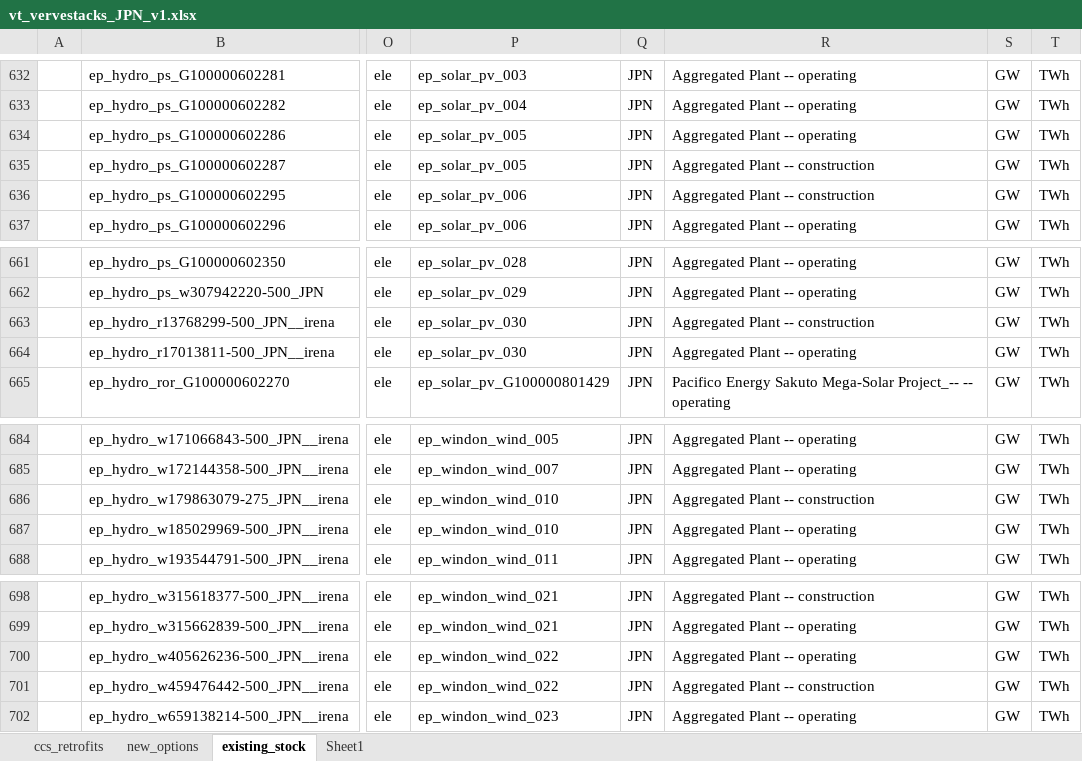
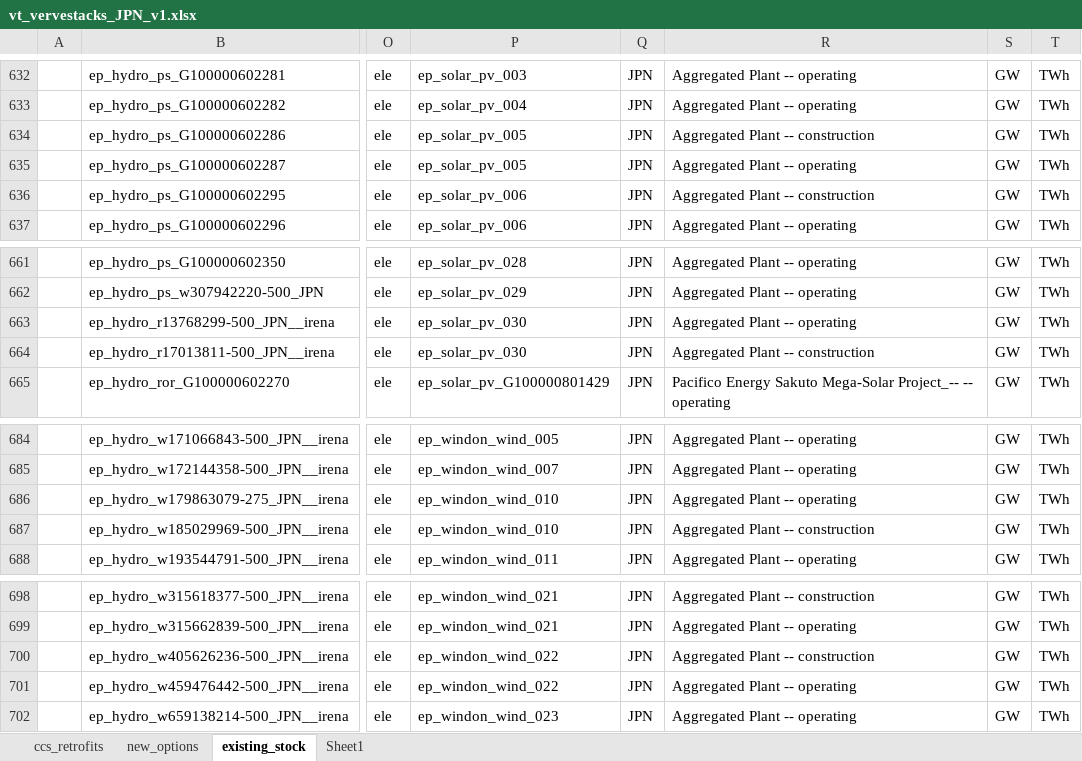
Before and after one commit to kanors-himanshu03/vervestacks_models, an Excel workbook: VerveStacks_JPN_grids_kan/vt_vervestacks_JPN_v1.xlsx, sheet existing_stock, drawn as a sheet; only a part is shown, gaps mark what is left out; values as stored, in another font and other column widths than the file's, no borders; the diff names each change by its address in the sheet, - before the commit and + after, or states it on an @@ line.

```diff
--- a/VerveStacks_JPN_grids_kan/vt_vervestacks_JPN_v1.xlsx (sheet existing_stock)
+++ b/VerveStacks_JPN_grids_kan/vt_vervestacks_JPN_v1.xlsx (sheet existing_stock)
-R634: Aggregated Plant -- operating
+R634: Aggregated Plant -- construction
-R635: Aggregated Plant -- construction
+R635: Aggregated Plant -- operating
-R663: Aggregated Plant -- construction
+R663: Aggregated Plant -- operating
-R664: Aggregated Plant -- operating
+R664: Aggregated Plant -- construction
-R686: Aggregated Plant -- construction
+R686: Aggregated Plant -- operating
-R687: Aggregated Plant -- operating
+R687: Aggregated Plant -- construction
-R700: Aggregated Plant -- operating
+R700: Aggregated Plant -- construction
-R701: Aggregated Plant -- construction
+R701: Aggregated Plant -- operating
```
Also changed, not shown: VerveStacks_JPN_grids_kan/ReportDefs_vervestacks.xlsx, VerveStacks_JPN_grids_kan/Sets-vervestacks.xlsx, 21 other files.
